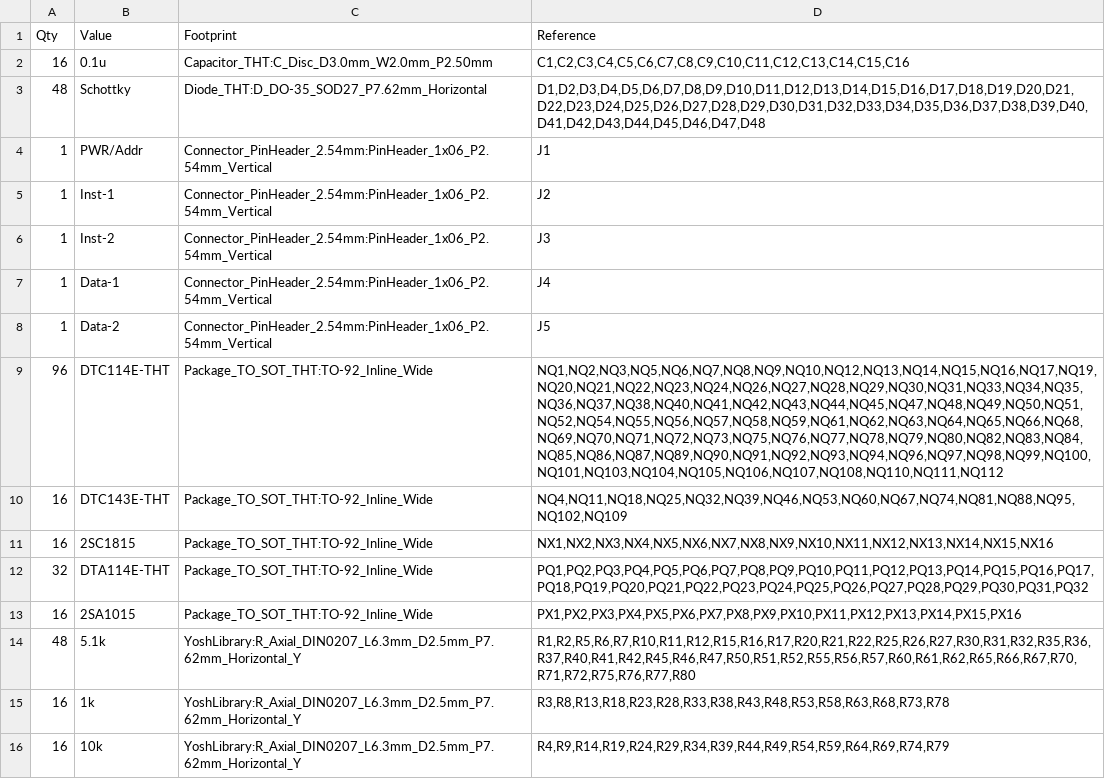
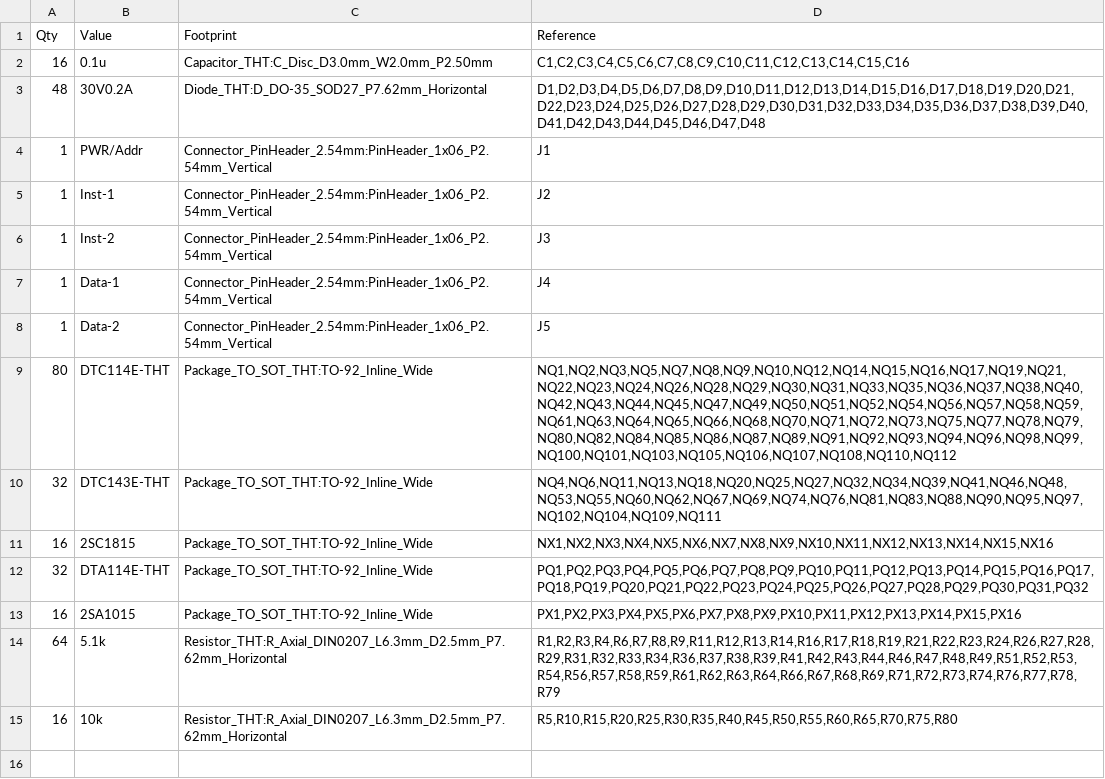
Before and after one commit to 7654jp/RT08-ProgramBoard, a CSV file: RT08-ProgramBoard_things.csv, drawn as a sheet.

```diff
--- a/RT08-ProgramBoard_things.csv
+++ b/RT08-ProgramBoard_things.csv
@@ -2,3 +2,3 @@
 "16","0.1u","Capacitor_THT:C_Disc_D3.0mm_W2.0mm_P2.50mm","C1,C2,C3,C4,C5,C6,C7,C8,C9,C10,C11,C12,C13,C14,C15,C16"
-"48","Schottky","Diode_THT:D_DO-35_SOD27_P7.62mm_Horizontal","D1,D2,D3,D4,D5,D6,D7,D8,D9,D10,D11,D12,D13,D14,D15,D16,D17,D18,D19,D20,D21,D22,D23,D24,D25,D26,D27,D28,D29,D30,D31,D32,D33,D34,D35,D36,D37,D38,D39,D40,D41,D42,D43,D44,D45,D46,D47,D48"
+"48","30V0.2A","Diode_THT:D_DO-35_SOD27_P7.62mm_Horizontal","D1,D2,D3,D4,D5,D6,D7,D8,D9,D10,D11,D12,D13,D14,D15,D16,D17,D18,D19,D20,D21,D22,D23,D24,D25,D26,D27,D28,D29,D30,D31,D32,D33,D34,D35,D36,D37,D38,D39,D40,D41,D42,D43,D44,D45,D46,D47,D48"
 "1","PWR/Addr","Connector_PinHeader_2.54mm:PinHeader_1x06_P2.54mm_Vertical","J1"
@@ -8,4 +8,4 @@
 "1","Data-2","Connector_PinHeader_2.54mm:PinHeader_1x06_P2.54mm_Vertical","J5"
-"96","DTC114E-THT","Package_TO_SOT_THT:TO-92_Inline_Wide","NQ1,NQ2,NQ3,NQ5,NQ6,NQ7,NQ8,NQ9,NQ10,NQ12,NQ13,NQ14,NQ15,NQ16,NQ17,NQ19,NQ20,NQ21,NQ22,NQ23,NQ24,NQ26,NQ27,NQ28,NQ29,NQ30,NQ31,NQ33,NQ34,NQ35,NQ36,NQ37,NQ38,NQ40,NQ41,NQ42,NQ43,NQ44,NQ45,NQ47,NQ48,NQ49,NQ50,NQ51,NQ52,NQ54,NQ55,NQ56,NQ57,NQ58,NQ59,NQ61,NQ62,NQ63,NQ64,NQ65,NQ66,NQ68,NQ69,NQ70,NQ71,NQ72,NQ73,NQ75,NQ76,NQ77,NQ78,NQ79,NQ80,NQ82,NQ83,NQ84,NQ85,NQ86,NQ87,NQ89,NQ90,NQ91,NQ92,NQ93,NQ94,NQ96,NQ97,NQ98,NQ99,NQ100,NQ101,NQ103,NQ104,NQ105,NQ106,NQ107,NQ108,NQ110,NQ111,NQ112"
-"16","DTC143E-THT","Package_TO_SOT_THT:TO-92_Inline_Wide","NQ4,NQ11,NQ18,NQ25,NQ32,NQ39,NQ46,NQ53,NQ60,NQ67,NQ74,NQ81,NQ88,NQ95,NQ102,NQ109"
+"80","DTC114E-THT","Package_TO_SOT_THT:TO-92_Inline_Wide","NQ1,NQ2,NQ3,NQ5,NQ7,NQ8,NQ9,NQ10,NQ12,NQ14,NQ15,NQ16,NQ17,NQ19,NQ21,NQ22,NQ23,NQ24,NQ26,NQ28,NQ29,NQ30,NQ31,NQ33,NQ35,NQ36,NQ37,NQ38,NQ40,NQ42,NQ43,NQ44,NQ45,NQ47,NQ49,NQ50,NQ51,NQ52,NQ54,NQ56,NQ57,NQ58,NQ59,NQ61,NQ63,NQ64,NQ65,NQ66,NQ68,NQ70,NQ71,NQ72,NQ73,NQ75,NQ77,NQ78,NQ79,NQ80,NQ82,NQ84,NQ85,NQ86,NQ87,NQ89,NQ91,NQ92,NQ93,NQ94,NQ96,NQ98,NQ99,NQ100,NQ101,NQ103,NQ105,NQ106,NQ107,NQ108,NQ110,NQ112"
+"32","DTC143E-THT","Package_TO_SOT_THT:TO-92_Inline_Wide","NQ4,NQ6,NQ11,NQ13,NQ18,NQ20,NQ25,NQ27,NQ32,NQ34,NQ39,NQ41,NQ46,NQ48,NQ53,NQ55,NQ60,NQ62,NQ67,NQ69,NQ74,NQ76,NQ81,NQ83,NQ88,NQ90,NQ95,NQ97,NQ102,NQ104,NQ109,NQ111"
 "16","2SC1815","Package_TO_SOT_THT:TO-92_Inline_Wide","NX1,NX2,NX3,NX4,NX5,NX6,NX7,NX8,NX9,NX10,NX11,NX12,NX13,NX14,NX15,NX16"
@@ -13,4 +13,3 @@
 "16","2SA1015","Package_TO_SOT_THT:TO-92_Inline_Wide","PX1,PX2,PX3,PX4,PX5,PX6,PX7,PX8,PX9,PX10,PX11,PX12,PX13,PX14,PX15,PX16"
-"48","5.1k","YoshLibrary:R_Axial_DIN0207_L6.3mm_D2.5mm_P7.62mm_Horizontal_Y","R1,R2,R5,R6,R7,R10,R11,R12,R15,R16,R17,R20,R21,R22,R25,R26,R27,R30,R31,R32,R35,R36,R37,R40,R41,R42,R45,R46,R47,R50,R51,R52,R55,R56,R57,R60,R61,R62,R65,R66,R67,R70,R71,R72,R75,R76,R77,R80"
-"16","1k","YoshLibrary:R_Axial_DIN0207_L6.3mm_D2.5mm_P7.62mm_Horizontal_Y","R3,R8,R13,R18,R23,R28,R33,R38,R43,R48,R53,R58,R63,R68,R73,R78"
-"16","10k","YoshLibrary:R_Axial_DIN0207_L6.3mm_D2.5mm_P7.62mm_Horizontal_Y","R4,R9,R14,R19,R24,R29,R34,R39,R44,R49,R54,R59,R64,R69,R74,R79"
+"64","5.1k","Resistor_THT:R_Axial_DIN0207_L6.3mm_D2.5mm_P7.62mm_Horizontal","R1,R2,R3,R4,R6,R7,R8,R9,R11,R12,R13,R14,R16,R17,R18,R19,R21,R22,R23,R24,R26,R27,R28,R29,R31,R32,R33,R34,R36,R37,R38,R39,R41,R42,R43,R44,R46,R47,R48,R49,R51,R52,R53,R54,R56,R57,R58,R59,R61,R62,R63,R64,R66,R67,R68,R69,R71,R72,R73,R74,R76,R77,R78,R79"
+"16","10k","Resistor_THT:R_Axial_DIN0207_L6.3mm_D2.5mm_P7.62mm_Horizontal","R5,R10,R15,R20,R25,R30,R35,R40,R45,R50,R55,R60,R65,R70,R75,R80"
```
Also changed, not shown: 7 other files.
